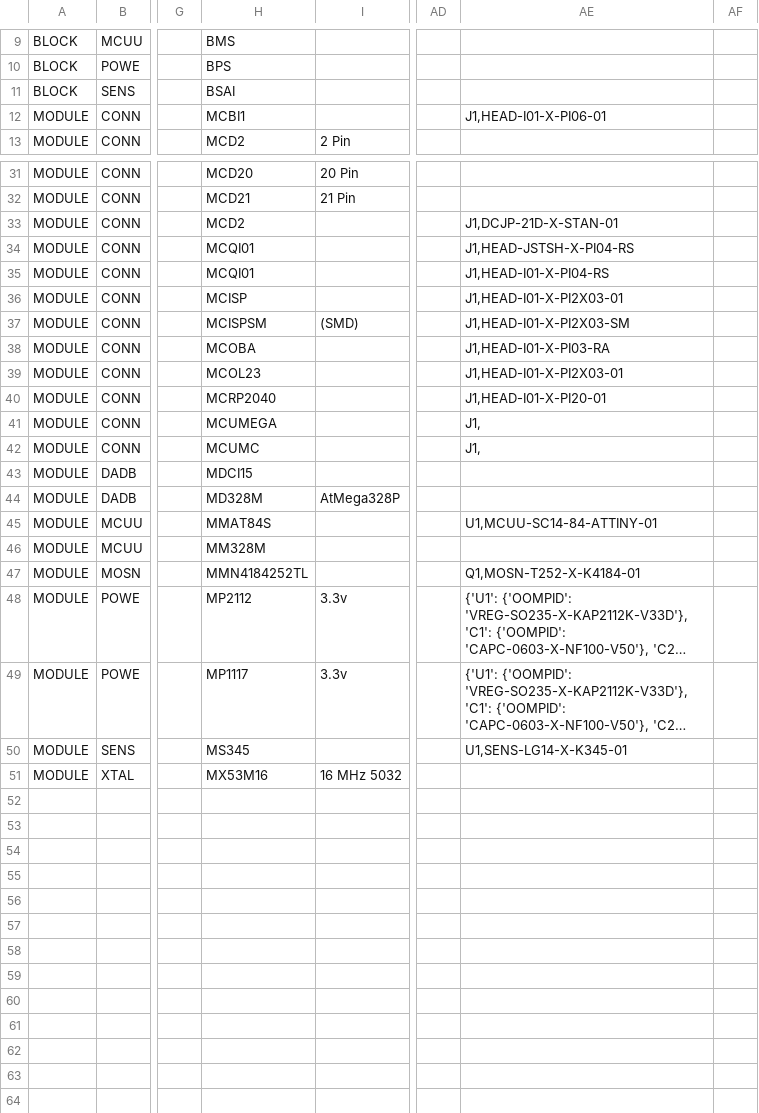
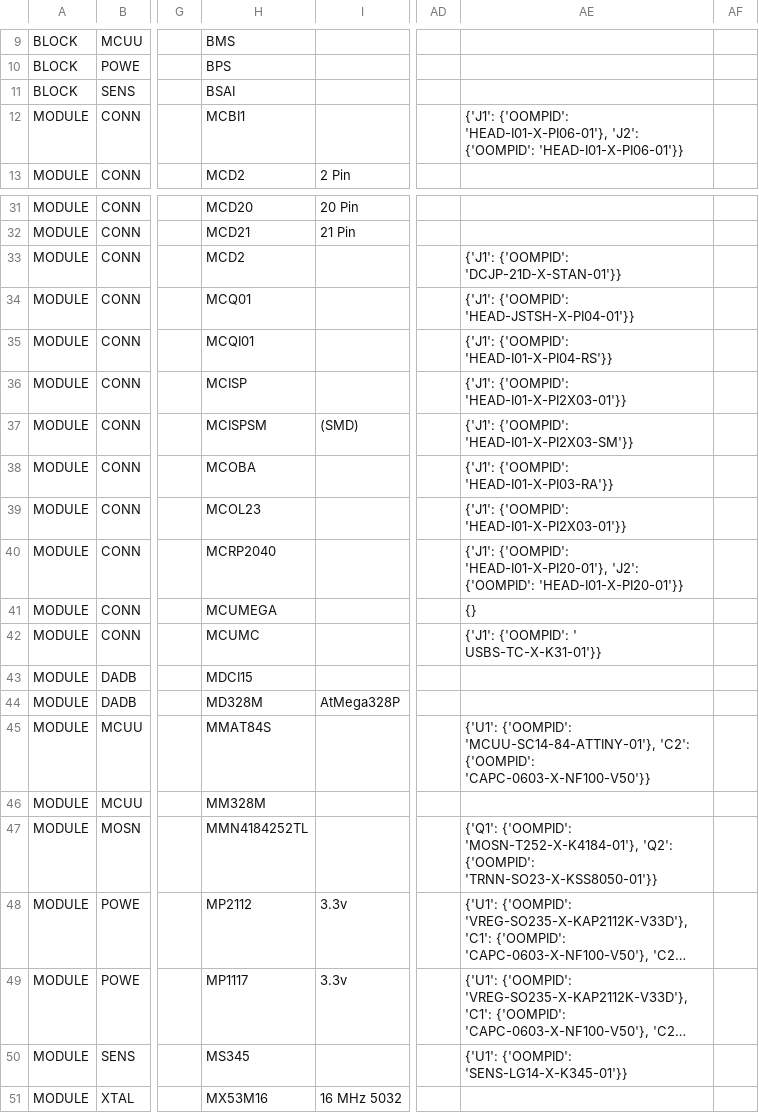
Before and after one commit to oomlout/oomlout_OOMP_modules_V2, a CSV file: detailsModules.csv, drawn as a sheet; only a part is shown, gaps mark what is left out; long unchanged cells end in …; the diff names each change by its address in the sheet, - before the commit and + after, or states it on an @@ line.

```diff
--- a/detailsModules.csv
+++ b/detailsModules.csv
-AE12: J1,HEAD-I01-X-PI06-01
+AE12: {'J1': {'OOMPID': 'HEAD-I01-X-PI06-01'}, 'J2': {'OOMPID': 'HEAD-I01-X-PI06-01'}}
-AE33: J1,DCJP-21D-X-STAN-01
+AE33: {'J1': {'OOMPID': 'DCJP-21D-X-STAN-01'}}
-H34: MCQI01
+H34: MCQ01
-AE34: J1,HEAD-JSTSH-X-PI04-RS
+AE34: {'J1': {'OOMPID': 'HEAD-JSTSH-X-PI04-01'}}
-AE35: J1,HEAD-I01-X-PI04-RS
+AE35: {'J1': {'OOMPID': 'HEAD-I01-X-PI04-RS'}}
-AE36: J1,HEAD-I01-X-PI2X03-01
+AE36: {'J1': {'OOMPID': 'HEAD-I01-X-PI2X03-01'}}
-AE37: J1,HEAD-I01-X-PI2X03-SM
+AE37: {'J1': {'OOMPID': 'HEAD-I01-X-PI2X03-SM'}}
-AE38: J1,HEAD-I01-X-PI03-RA
+AE38: {'J1': {'OOMPID': 'HEAD-I01-X-PI03-RA'}}
-AE39: J1,HEAD-I01-X-PI2X03-01
+AE39: {'J1': {'OOMPID': 'HEAD-I01-X-PI2X03-01'}}
-AE40: J1,HEAD-I01-X-PI20-01
+AE40: {'J1': {'OOMPID': 'HEAD-I01-X-PI20-01'}, 'J2': {'OOMPID': 'HEAD-I01-X-PI20-01'}}
-AE41: J1,
+AE41: {}
-AE42: J1,
+AE42: {'J1': {'OOMPID': ' USBS-TC-X-K31-01'}}
-AE45: U1,MCUU-SC14-84-ATTINY-01
+AE45: {'U1': {'OOMPID': 'MCUU-SC14-84-ATTINY-01'}, 'C2': {'OOMPID': 'CAPC-0603-X-NF100-V50'}}
-AE47: Q1,MOSN-T252-X-K4184-01
+AE47: {'Q1': {'OOMPID': 'MOSN-T252-X-K4184-01'}, 'Q2': {'OOMPID': 'TRNN-SO23-X-KSS8050-01'}}
-AE50: U1,SENS-LG14-X-K345-01
+AE50: {'U1': {'OOMPID': 'SENS-LG14-X-K345-01'}}
```
Also changed, not shown: 29 other files.
